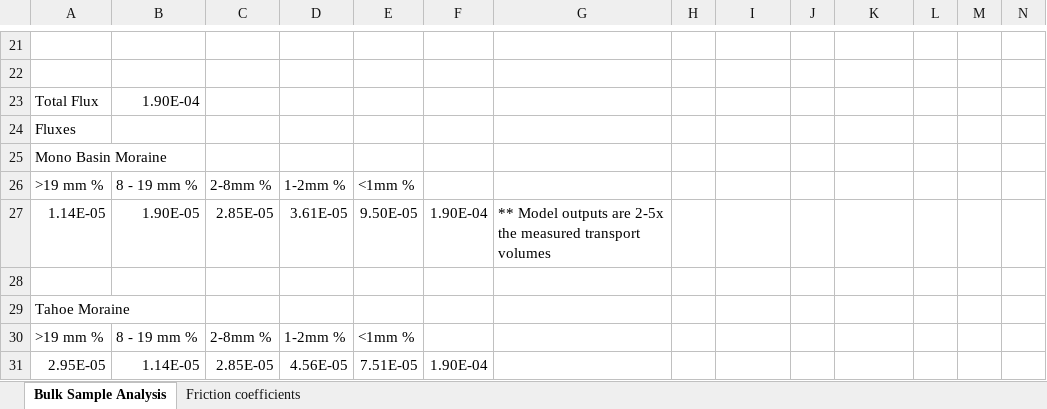
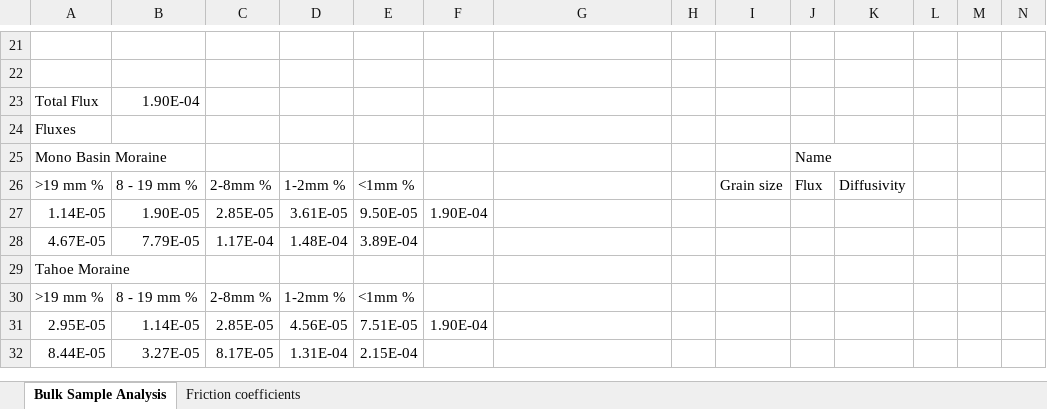
Before and after one commit to Agassiz95/Grain-Based-hillslope-degradation-simulation, an Excel workbook: Tahoe and Mono bulk sample gsd for model.xlsx, sheet Bulk Sample Analysis, drawn as a sheet; only a part is shown, gaps mark what is left out; values as stored, in another font and other column widths than the file's, no borders; rows hold the shown columns only; the diff names each change by its address in the sheet, - before the commit and + after, or states it on an @@ line.

Commit message:
Add files via upload

```diff
--- a/Tahoe and Mono bulk sample gsd for model.xlsx (sheet Bulk Sample Analysis)
+++ b/Tahoe and Mono bulk sample gsd for model.xlsx (sheet Bulk Sample Analysis)
-J25: (empty)
+J25: Name
-I26: (empty)
+I26: Grain size
-J26: (empty)
+J26: Flux
-K26: (empty)
+K26: Diffusivity
-G27: ** Model outputs are 2-5x the measured transport volumes
+G27: (empty)
-row 28: (empty)
+row 28: 4.67E-05 | 7.79E-05 | 1.17E-04 | 1.48E-04 | 3.89E-04
+row 32: 8.44E-05 | 3.27E-05 | 8.17E-05 | 1.31E-04 | 2.15E-04
```
